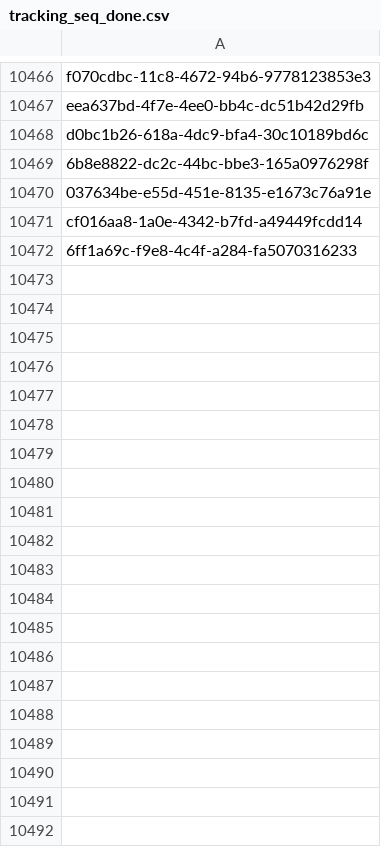
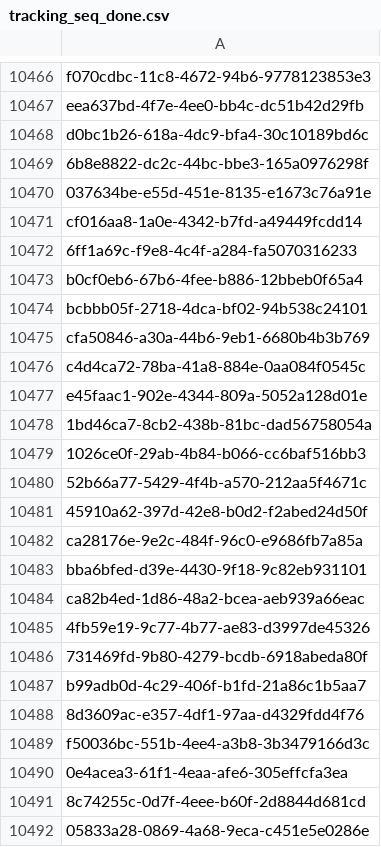
Before and after one commit to inbo/fis-rem-tracking, a CSV file: Drongengoed/Input/tracking_seq_done.csv, drawn as a sheet; only a part is shown, gaps mark what is left out; the diff covers the shown part only; the diff names each change by its address in the sheet, - before the commit and + after, or states it on an @@ line.

Commit message:
Update tracking_seq_done.csv
#17

```diff
--- a/Drongengoed/Input/tracking_seq_done.csv
+++ b/Drongengoed/Input/tracking_seq_done.csv
+row 10473: b0cf0eb6-67b6-4fee-b886-12bbeb0f65a4
+row 10474: bcbbb05f-2718-4dca-bf02-94b538c24101
+row 10475: cfa50846-a30a-44b6-9eb1-6680b4b3b769
+row 10476: c4d4ca72-78ba-41a8-884e-0aa084f0545c
+row 10477: e45faac1-902e-4344-809a-5052a128d01e
+row 10478: 1bd46ca7-8cb2-438b-81bc-dad56758054a
+row 10479: 1026ce0f-29ab-4b84-b066-cc6baf516bb3
+row 10480: 52b66a77-5429-4f4b-a570-212aa5f4671c
+row 10481: 45910a62-397d-42e8-b0d2-f2abed24d50f
+row 10482: ca28176e-9e2c-484f-96c0-e9686fb7a85a
+row 10483: bba6bfed-d39e-4430-9f18-9c82eb931101
+row 10484: ca82b4ed-1d86-48a2-bcea-aeb939a66eac
+row 10485: 4fb59e19-9c77-4b77-ae83-d3997de45326
+row 10486: 731469fd-9b80-4279-bcdb-6918abeda80f
+row 10487: b99adb0d-4c29-406f-b1fd-21a86c1b5aa7
+row 10488: 8d3609ac-e357-4df1-97aa-d4329fdd4f76
+row 10489: f50036bc-551b-4ee4-a3b8-3b3479166d3c
+row 10490: 0e4acea3-61f1-4eaa-afe6-305effcfa3ea
+row 10491: 8c74255c-0d7f-4eee-b60f-2d8844d681cd
+row 10492: 05833a28-0869-4a68-9eca-c451e5e0286e
```
Also changed, not shown: 9 added rows elsewhere in this file.
